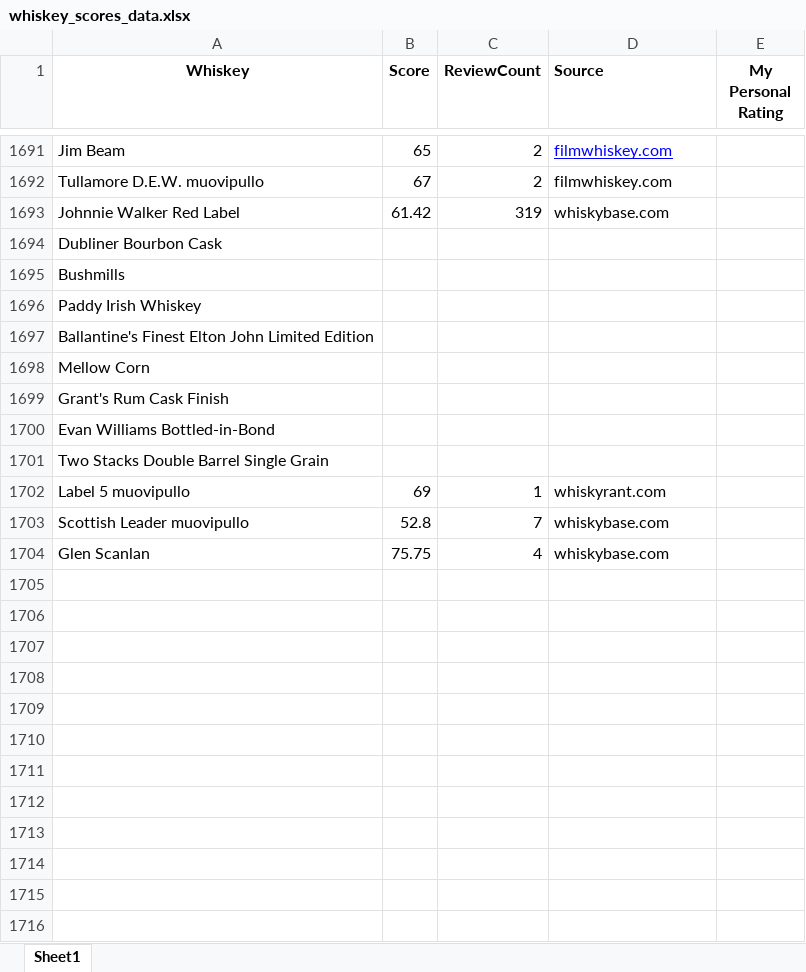
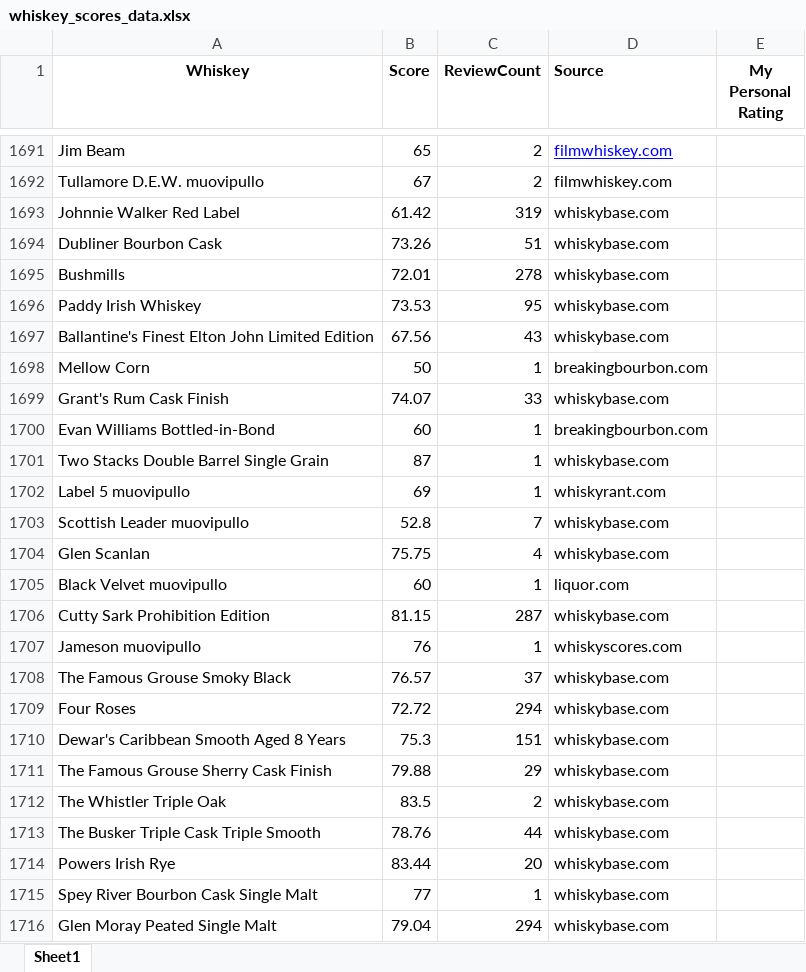
Before and after one commit to oskuuh43/BudgetBarshelf, an Excel workbook: assets/whiskey_scores_data.xlsx, sheet Sheet1, drawn as a sheet; only a part is shown, gaps mark what is left out; values as stored, in another font and other column widths than the file's, no borders; the diff covers the shown part only; the diff names each change by its address in the sheet, - before the commit and + after, or states it on an @@ line.

```diff
--- a/assets/whiskey_scores_data.xlsx (sheet Sheet1)
+++ b/assets/whiskey_scores_data.xlsx (sheet Sheet1)
-B1694 (Score): (empty)
+B1694 (Score): 73.26
-C1694 (ReviewCount): (empty)
+C1694 (ReviewCount): 51
-D1694:D1697 (Source): (empty)
+D1694:D1697 (Source): whiskybase.com
-B1695 (Score): (empty)
+B1695 (Score): 72.01
-C1695 (ReviewCount): (empty)
+C1695 (ReviewCount): 278
-B1696 (Score): (empty)
+B1696 (Score): 73.53
-C1696 (ReviewCount): (empty)
+C1696 (ReviewCount): 95
-B1697 (Score): (empty)
+B1697 (Score): 67.56
-C1697 (ReviewCount): (empty)
+C1697 (ReviewCount): 43
-B1698 (Score): (empty)
+B1698 (Score): 50
-C1698 (ReviewCount): (empty)
+C1698 (ReviewCount): 1
-D1698 (Source): (empty)
+D1698 (Source): breakingbourbon.com
-B1699 (Score): (empty)
+B1699 (Score): 74.07
-C1699 (ReviewCount): (empty)
+C1699 (ReviewCount): 33
-D1699 (Source): (empty)
+D1699 (Source): whiskybase.com
-B1700 (Score): (empty)
+B1700 (Score): 60
-C1700:C1701 (ReviewCount): (empty)
+C1700:C1701 (ReviewCount): 1
-D1700 (Source): (empty)
+D1700 (Source): breakingbourbon.com
-B1701 (Score): (empty)
+B1701 (Score): 87
-D1701 (Source): (empty)
+D1701 (Source): whiskybase.com
+row 1705: Black Velvet muovipullo | 60 | 1 | liquor.com
+row 1706: Cutty Sark Prohibition Edition | 81.15 | 287 | whiskybase.com
+row 1707: Jameson muovipullo | 76 | 1 | whiskyscores.com
+row 1708: The Famous Grouse Smoky Black | 76.57 | 37 | whiskybase.com
+row 1709: Four Roses | 72.72 | 294 | whiskybase.com
+row 1710: Dewar's Caribbean Smooth Aged 8 Years | 75.3 | 151 | whiskybase.com
+row 1711: The Famous Grouse Sherry Cask Finish | 79.88 | 29 | whiskybase.com
+row 1712: The Whistler Triple Oak | 83.5 | 2 | whiskybase.com
+row 1713: The Busker Triple Cask Triple Smooth | 78.76 | 44 | whiskybase.com
+row 1714: Powers Irish Rye | 83.44 | 20 | whiskybase.com
+row 1715: Spey River Bourbon Cask Single Malt | 77 | 1 | whiskybase.com
+row 1716: Glen Moray Peated Single Malt | 79.04 | 294 | whiskybase.com
```
Also changed, not shown: 103 added rows and 75 edited cells elsewhere in this sheet, assets/rumhowler_data.xlsx, 17 other files.
